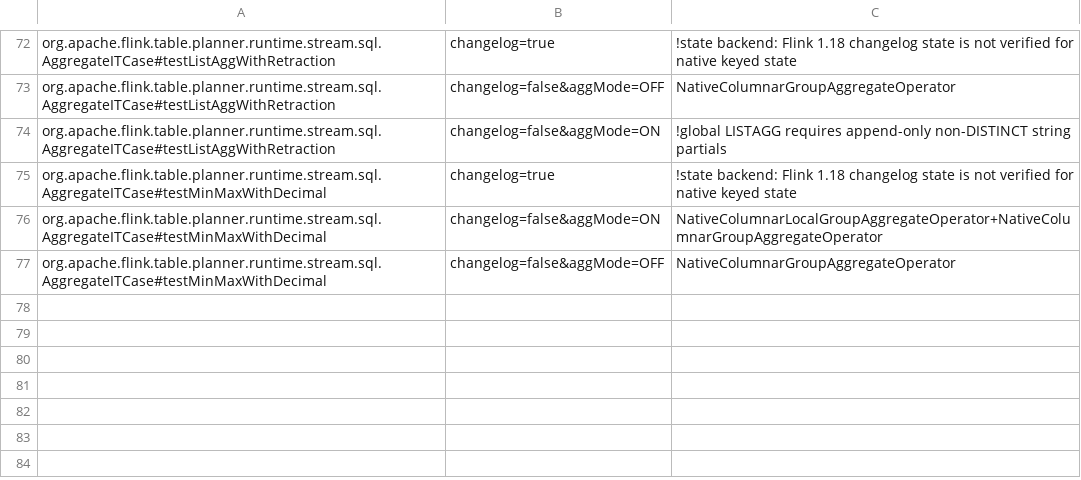
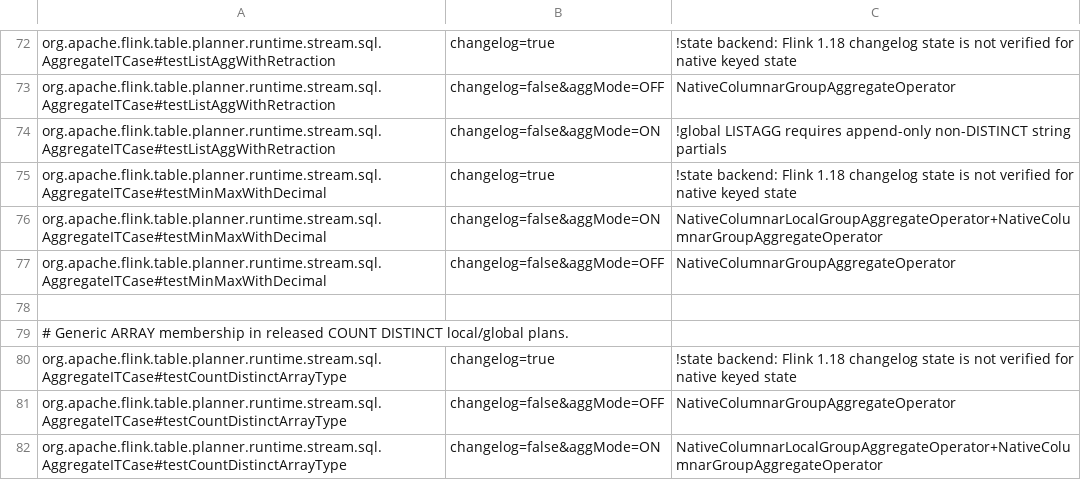
Before and after one commit to Flanderzz/StreamFusion, a TSV file: dev/flink-suite/agent/src/main/resources/native-execution-flink1.18-state.tsv, drawn as a sheet; only a part is shown, gaps mark what is left out; the diff names each change by its address in the sheet, - before the commit and + after, or states it on an @@ line.

Commit message:
Carry generic DISTINCT values through local and global aggregation
Bind ARRAY and interval membership views from their Arrow inputs rather than guessing their physical types. Keep transport field names out of boxed equality, share borrowed content hashes, and cast homogeneous nested outputs as a column. Primitive string carriers retain their UTF-8 buffers and parent validity at aggregate/key boundaries; nested payload caches remain intact.

Shared filters, signed bundles, entry deadlines and two checkpoint restores now retain released Flink results across memory and native RocksDB. The released key factory still rejects BINARY/VARBINARY/MAP/ROW/MULTISET single-argument DISTINCT keys.

Two measured optimization passes reduce the 2.2 ARRAY DOUBLE full job from 7.208 to 1.055 s and ARRAY STRING from 5.917 to 1.658 s. Arrays remain slower than stock even under Rust/Arrow versus Java/RowData timers, and are accepted coverage groundwork under the maintainer's timebox; #446 tracks the remaining work. Interval small gates win 1.68–2.76x. Preserve all initial, intermediate, final and actual canonical fallback trials in the benchmark artifact.

Validation: 886 native tests (2 ignored), 130 Criterion fixtures, 236 SQL/operator checks per Flink release, 20 matching isolated row-count/checksum comparisons, unchanged released upstream 7/6 native invocations, agent 50 passed/1 skipped, scope 35 passed, strict docs build passed. No performance opt-in or new JNI ABI.

```diff
--- a/dev/flink-suite/agent/src/main/resources/native-execution-flink1.18-state.tsv
+++ b/dev/flink-suite/agent/src/main/resources/native-execution-flink1.18-state.tsv
+row 78: (empty)
+row 79: # Generic ARRAY membership in released COUNT DISTINCT local/global plans.
+row 80: org.apache.flink.table.planner.runtime.stream.sql.AggregateITCase#testCountDistinctArrayType | changelog=true | !state backend: Flink 1.18 changelog state is not verified for native keyed state
+row 81: org.apache.flink.table.planner.runtime.stream.sql.AggregateITCase#testCountDistinctArrayType | changelog=false&aggMode=OFF | NativeColumnarGroupAggregateOperator
+row 82: org.apache.flink.table.planner.runtime.stream.sql.AggregateITCase#testCountDistinctArrayType | changelog=false&aggMode=ON | NativeColumnarLocalGroupAggregateOperator+NativeColumnarGroupAggregateOperator
```
Also changed, not shown: dev/flink-suite/agent/src/main/resources/native-execution-flink1.18.tsv, dev/flink-suite/agent/src/main/resources/native-execution.tsv, 26 other files.
